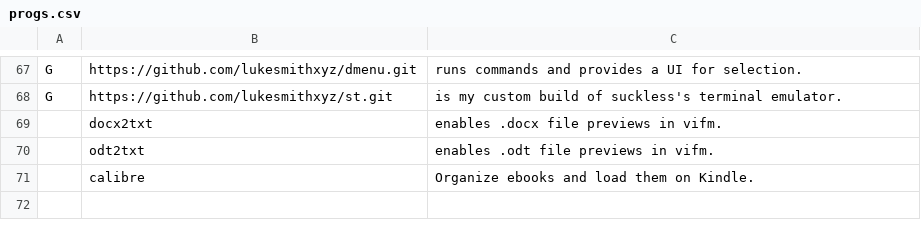
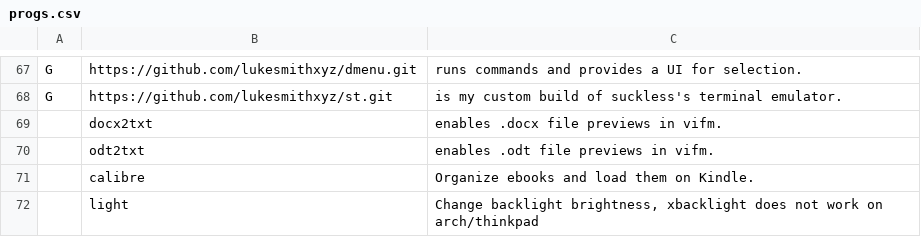
Before and after one commit to VitoMinheere/LARBS, a CSV file: archi3/progs.csv, drawn as a sheet; only a part is shown, gaps mark what is left out; the diff names each change by its address in the sheet, - before the commit and + after, or states it on an @@ line.

Commit message:
Update progs.csv

```diff
--- a/archi3/progs.csv
+++ b/archi3/progs.csv
+row 72:  | light | Change backlight brightness, xbacklight does not work on arch/thinkpad
```
